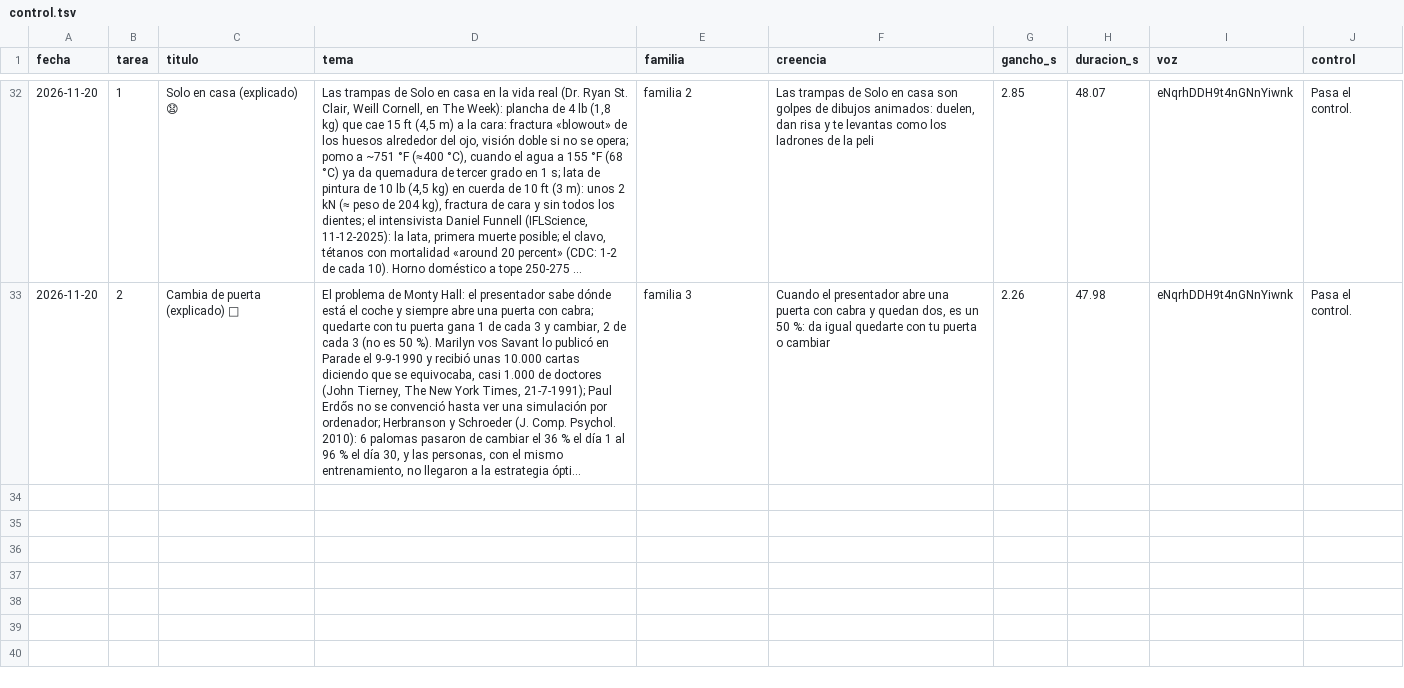
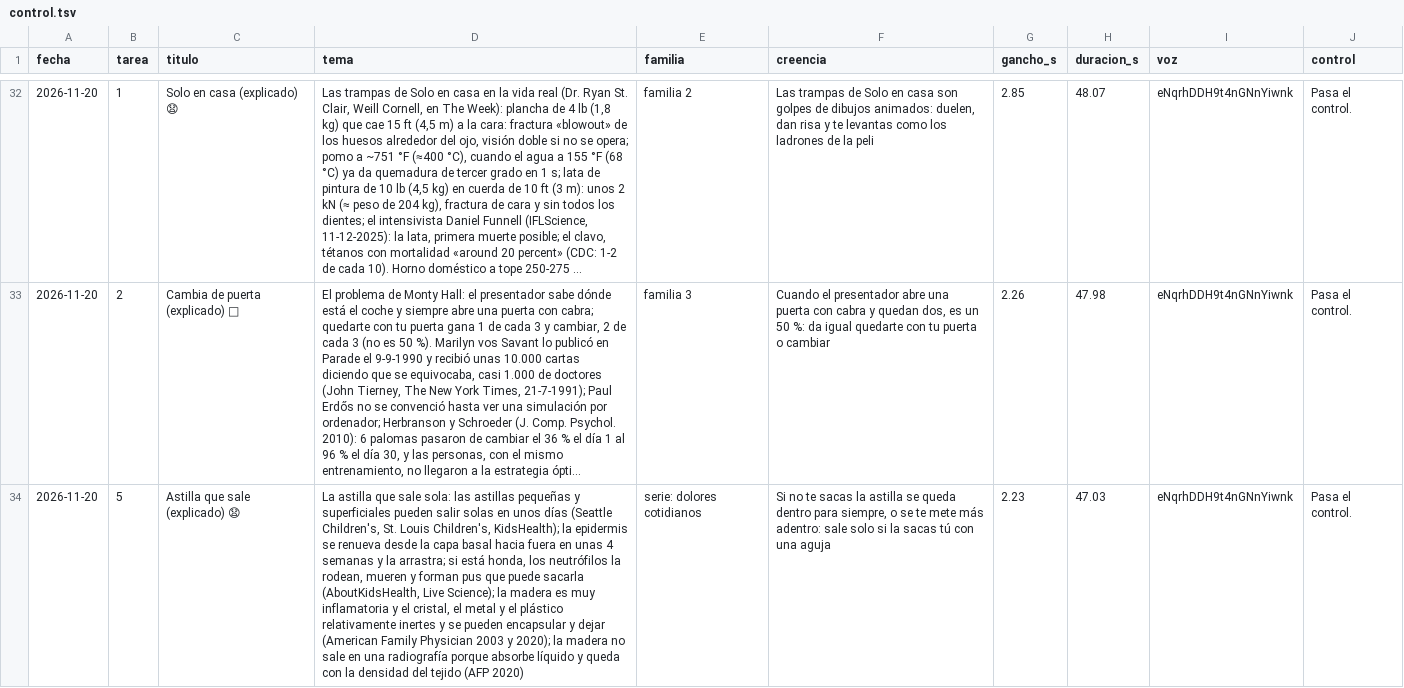
Before and after one commit to amaliogigu/reels-publicos, a TSV file: control.tsv, drawn as a sheet; only a part is shown, gaps mark what is left out; long unchanged cells end in …; the diff names each change by its address in the sheet, - before the commit and + after, or states it on an @@ line.

```diff
--- a/control.tsv
+++ b/control.tsv
+row 34: 2026-11-20 | 5 | Astilla que sale (explicado) 😧 | La astilla que sale sola: las astillas pequeñas y superficiales pueden salir solas en unos días (Seattle Children's, St. Louis Children's, KidsHealth); la epidermis se renueva desde la capa basal hacia fuera en unas 4 semanas y la arrastra; si está honda, los neutrófilos la rodean, mueren y forman pus que puede sacarla (AboutKidsHealth, Live Science); la madera es muy inflamatoria y el cristal, el metal y el plástico relativamente inertes y se pueden encapsular y dejar (American Family Physician 2003 y 2020); la madera no sale en una radiografía porque absorbe líquido y queda con la densidad del tejido (AFP 2020) | serie: dolores cotidianos | Si no te sacas la astilla se queda dentro para siempre, o se te mete más adentro: sale solo si la sacas tú con una aguja | 2.23 | 47.03 | eNqrhDDH9t4nGNnYiwnk | Pasa el control.
```
Also changed, not shown: hechos.tsv, 1 other file.
